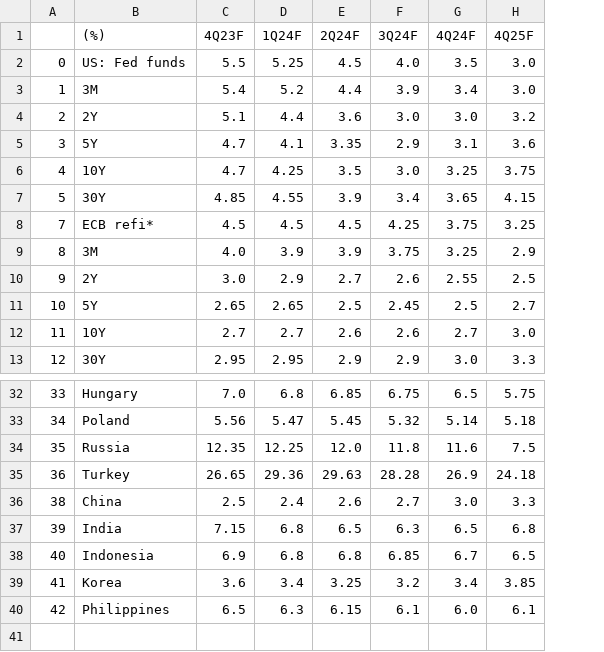
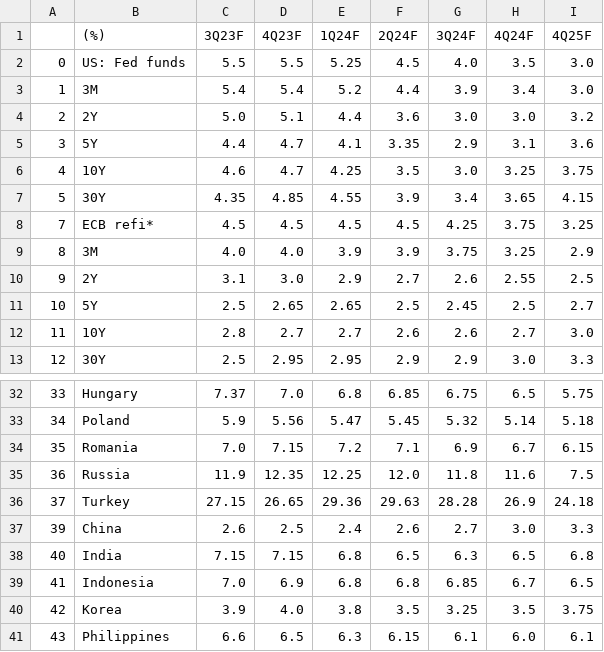
Before and after one commit to cmangla/boe-rate-forecast-tracker, a CSV file: ing-forecasts_5.csv, drawn as a sheet; only a part is shown, gaps mark what is left out; removed rows and columns are numbered as before the commit, all else as after; the diff names each change by its address in the sheet, - before the commit and + after, or states it on an @@ line.

```diff
--- a/ing-forecasts_5.csv
+++ b/ing-forecasts_5.csv
+column C (3Q23F), rows 2-13: 5.5 | 5.4 | 5.0 | 4.4 | 4.6 | 4.35 | 4.5 | 4.0 | 3.1 | 2.5 | 2.8 | 2.5; rows 32-33: 7.37 | 5.9; rows 35-39: 11.9 | 27.15 | 2.6 | 7.15 | 7.0; row 41: 6.6
+row 34: 35 | Romania | 7.0 | 7.15 | 7.2 | 7.1 | 6.9 | 6.7 | 6.15
-A35: 35
+A35: 36
-A36: 36
+A36: 37
-A37: 38
+A37: 39
-A38: 39
+A38: 40
-A39: 40
+A39: 41
-row 39: 41 | Korea | 3.6 | 3.4 | 3.25 | 3.2 | 3.4 | 3.85
+row 40: 42 | Korea | 3.9 | 4.0 | 3.8 | 3.5 | 3.25 | 3.5 | 3.75
-A41: 42
+A41: 43
```
Also changed, not shown: ing-forecasts_3.csv, ing-forecasts_4.csv, 3 other files.
